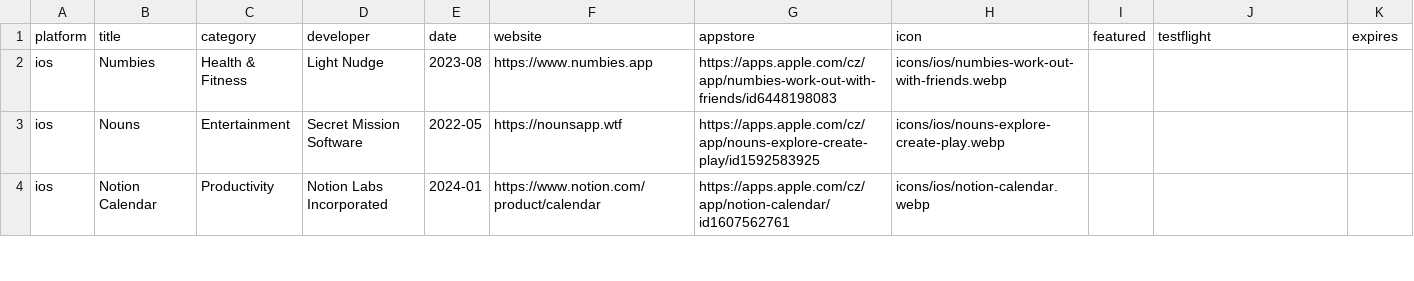
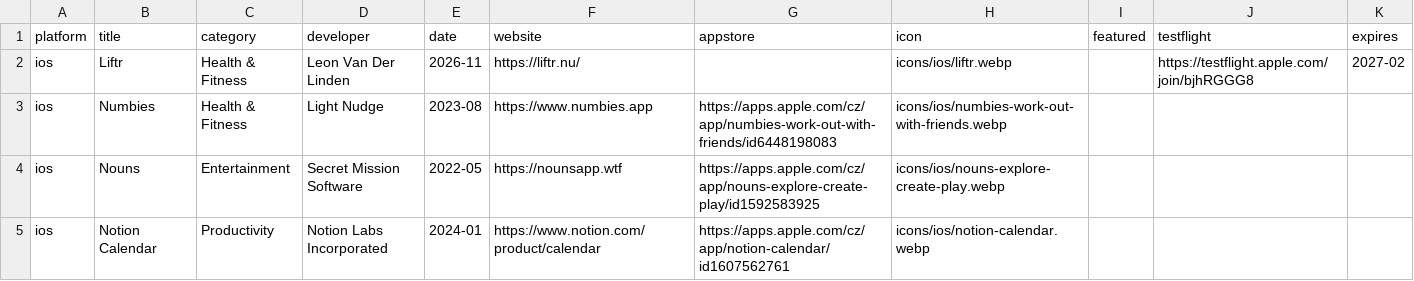
Before and after one commit to Manekenthe/IconSpace, a CSV file: data/apps.csv, drawn as a sheet; only a part is shown; the diff names each change by its address in the sheet, - before the commit and + after, or states it on an @@ line.

Commit message:
Update apps.csv

```diff
--- a/data/apps.csv
+++ b/data/apps.csv
+row 2: ios | Liftr | Health & Fitness | Leon Van Der Linden | 2026-11 | https://liftr.nu/ |  | icons/ios/liftr.webp |  | https://testflight.apple.com/join/bjhRGGG8 | 2027-02
```
